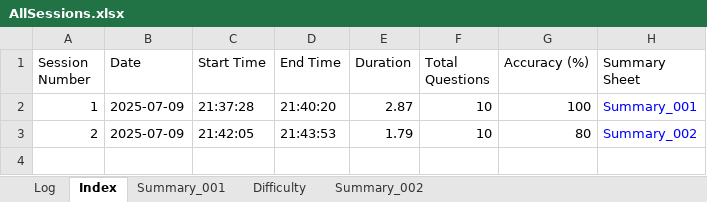
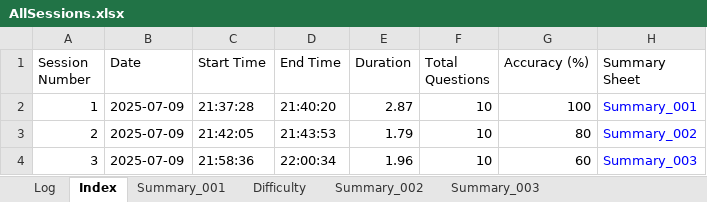
Before and after one commit to vije1711/Pihu_Math, an Excel workbook: 0 Worksheets/AllSessions.xlsx, sheet Index, drawn as a sheet; values as stored, in another font and other column widths than the file's, no borders; the diff names each change by its address in the sheet, - before the commit and + after, or states it on an @@ line.

```diff
--- a/0 Worksheets/AllSessions.xlsx (sheet Index)
+++ b/0 Worksheets/AllSessions.xlsx (sheet Index)
+sheet tab: Summary_003
+row 4: 3 | 2025-07-09 | 21:58:36 | 22:00:34 | 1.96 | 10 | 60 | Summary_003
```
Also changed, not shown: sheet Log, sheet Difficulty, 1 other file.
